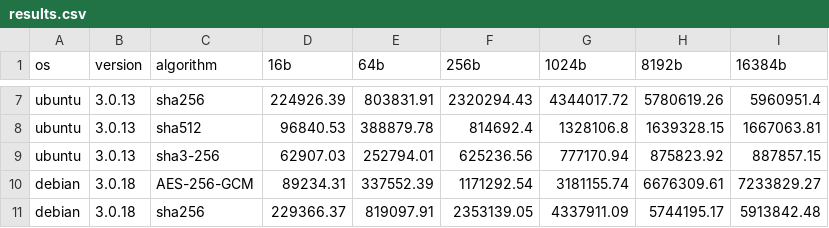
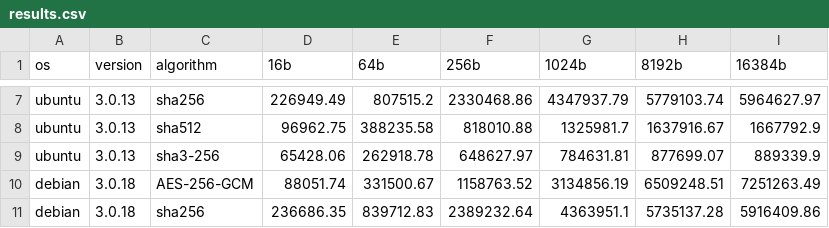
Before and after one commit to taha2samy/openssl_fips, a CSV file: assets/data/results.csv, drawn as a sheet; only a part is shown, gaps mark what is left out; the diff covers the shown part only; the diff names each change by its address in the sheet, - before the commit and + after, or states it on an @@ line.

```diff
--- a/assets/data/results.csv
+++ b/assets/data/results.csv
-D7 (16b): 224926.39
+D7 (16b): 226949.49
-E7 (64b): 803831.91
+E7 (64b): 807515.2
-F7 (256b): 2320294.43
+F7 (256b): 2330468.86
-G7 (1024b): 4344017.72
+G7 (1024b): 4347937.79
-H7 (8192b): 5780619.26
+H7 (8192b): 5779103.74
-I7 (16384b): 5960951.4
+I7 (16384b): 5964627.97
-D8 (16b): 96840.53
+D8 (16b): 96962.75
-E8 (64b): 388879.78
+E8 (64b): 388235.58
-F8 (256b): 814692.4
+F8 (256b): 818010.88
-G8 (1024b): 1328106.8
+G8 (1024b): 1325981.7
-H8 (8192b): 1639328.15
+H8 (8192b): 1637916.67
-I8 (16384b): 1667063.81
+I8 (16384b): 1667792.9
-D9 (16b): 62907.03
+D9 (16b): 65428.06
-E9 (64b): 252794.01
+E9 (64b): 262918.78
-F9 (256b): 625236.56
+F9 (256b): 648627.97
-G9 (1024b): 777170.94
+G9 (1024b): 784631.81
-H9 (8192b): 875823.92
+H9 (8192b): 877699.07
-I9 (16384b): 887857.15
+I9 (16384b): 889339.9
-D10 (16b): 89234.31
+D10 (16b): 88051.74
-E10 (64b): 337552.39
+E10 (64b): 331500.67
-F10 (256b): 1171292.54
+F10 (256b): 1158763.52
-G10 (1024b): 3181155.74
+G10 (1024b): 3134856.19
-H10 (8192b): 6676309.61
+H10 (8192b): 6509248.51
-I10 (16384b): 7233829.27
+I10 (16384b): 7251263.49
-D11 (16b): 229366.37
+D11 (16b): 236686.35
-E11 (64b): 819097.91
+E11 (64b): 839712.83
-F11 (256b): 2353139.05
+F11 (256b): 2389232.64
-G11 (1024b): 4337911.09
+G11 (1024b): 4363951.1
-H11 (8192b): 5744195.17
+H11 (8192b): 5735137.28
-I11 (16384b): 5913842.48
+I11 (16384b): 5916409.86
```
Also changed, not shown: 66 edited cells elsewhere in this file, 4 other files.
